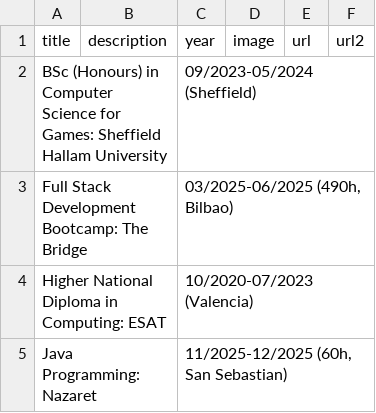
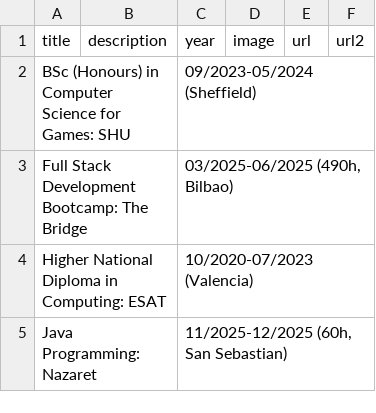
Before and after one commit to jauregiazcue/portfolio, a CSV file: public/Portfolio_Studies.csv, drawn as a sheet.

```diff
--- a/public/Portfolio_Studies.csv
+++ b/public/Portfolio_Studies.csv
@@ -1,3 +1,3 @@
 title,description,year,image,url,url2
-BSc (Honours) in Computer Science for Games: Sheffield Hallam University,,09/2023-05/2024 (Sheffield),,,
+BSc (Honours) in Computer Science for Games: SHU,,09/2023-05/2024 (Sheffield),,,
 Full Stack Development Bootcamp: The Bridge,,"03/2025-06/2025 (490h, Bilbao)",,,
```
Also changed, not shown: 15 other files.
